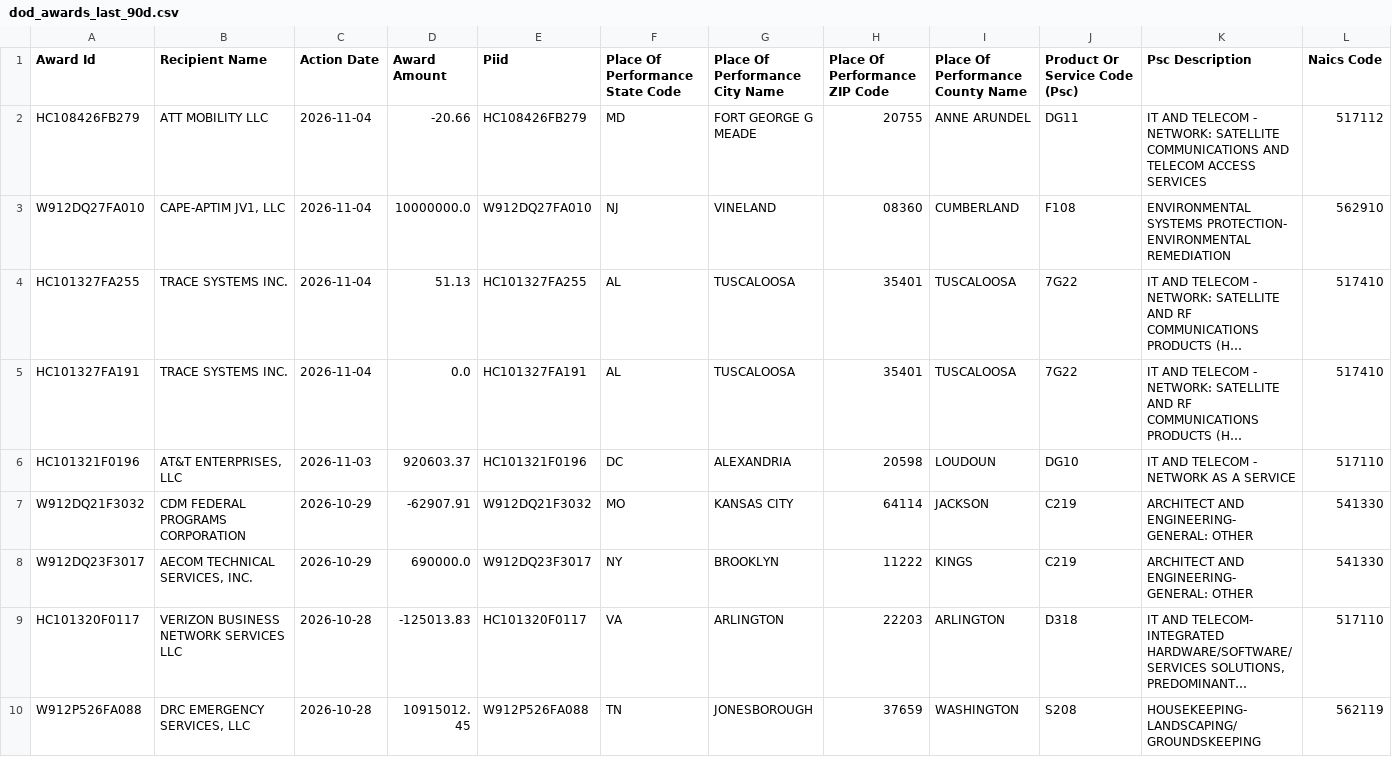
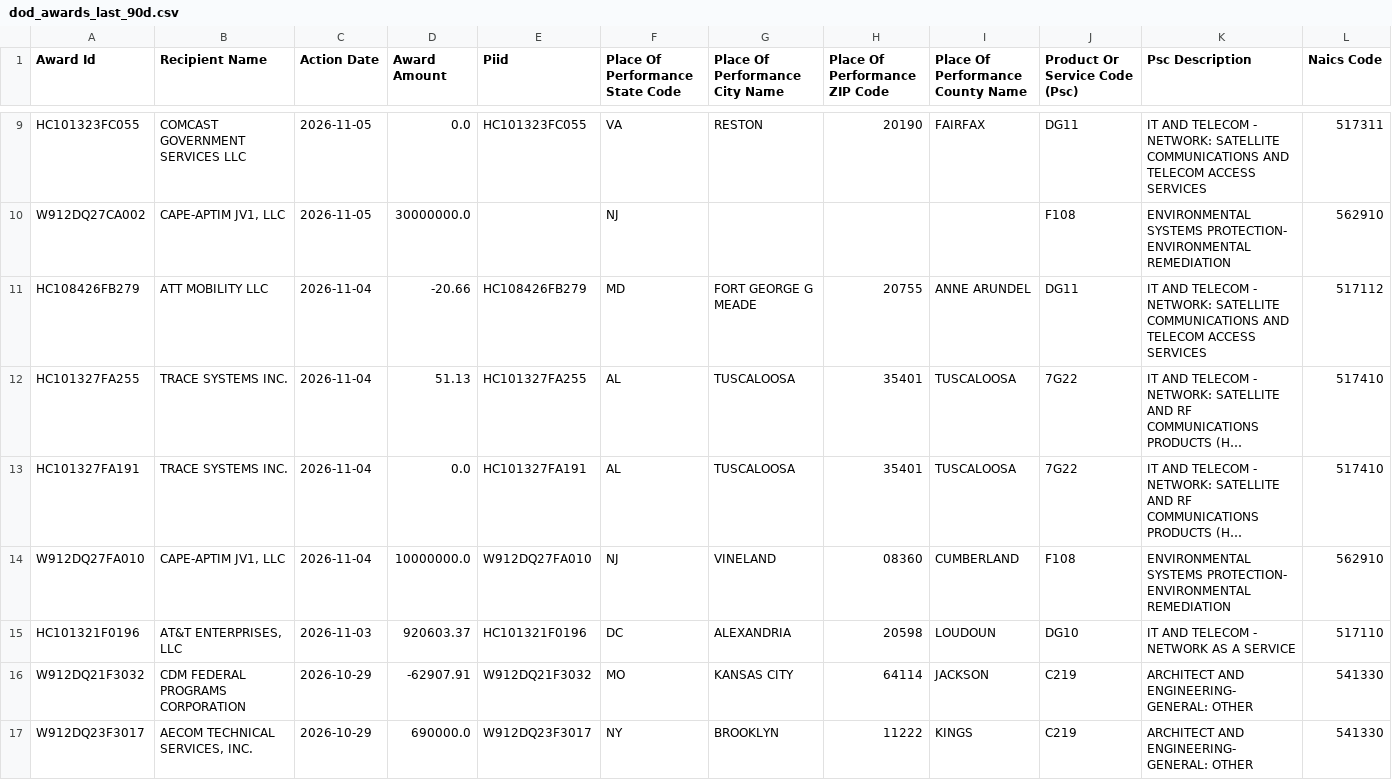
Before and after one commit to feldmangn/nih-awards-tracker, a CSV file: data/dod_awards_last_90d.csv, drawn as a sheet; only a part is shown, gaps mark what is left out; the shorter side is filled out with more unchanged rows; long unchanged cells end in …; rows hold the shown columns only; the diff covers the shown part only; the diff names each change by its address in the sheet, - before the commit and + after, or states it on an @@ line.

```diff
--- a/data/dod_awards_last_90d.csv
+++ b/data/dod_awards_last_90d.csv
+row 9: HC101323FC055 | COMCAST GOVERNMENT SERVICES LLC | 2026-11-05 | 0.0 | HC101323FC055 | VA | RESTON | 20190 | FAIRFAX | DG11 | IT AND TELECOM - NETWORK: SATELLITE COMMUNICATIONS AND TELECOM ACCESS SERVICES | 517311
+row 10: W912DQ27CA002 | CAPE-APTIM JV1, LLC | 2026-11-05 | 30000000.0 |  | NJ |  |  |  | F108 | ENVIRONMENTAL SYSTEMS PROTECTION- ENVIRONMENTAL REMEDIATION | 562910
@@ row 3 moved to row 14: W912DQ27FA010 @@
```
Also changed, not shown: 8 added rows, 2 removed rows, 12 moved rows and 16 edited cells elsewhere in this file, data/cms_awards_last_90d.csv, data/doe_awards_last_90d.csv, 22 other files.
